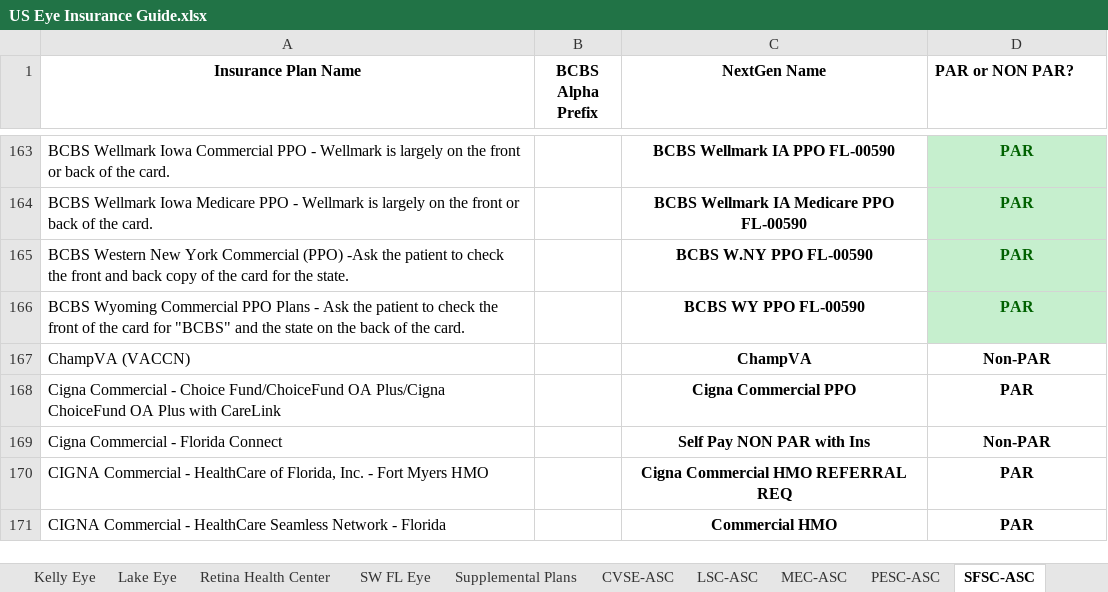
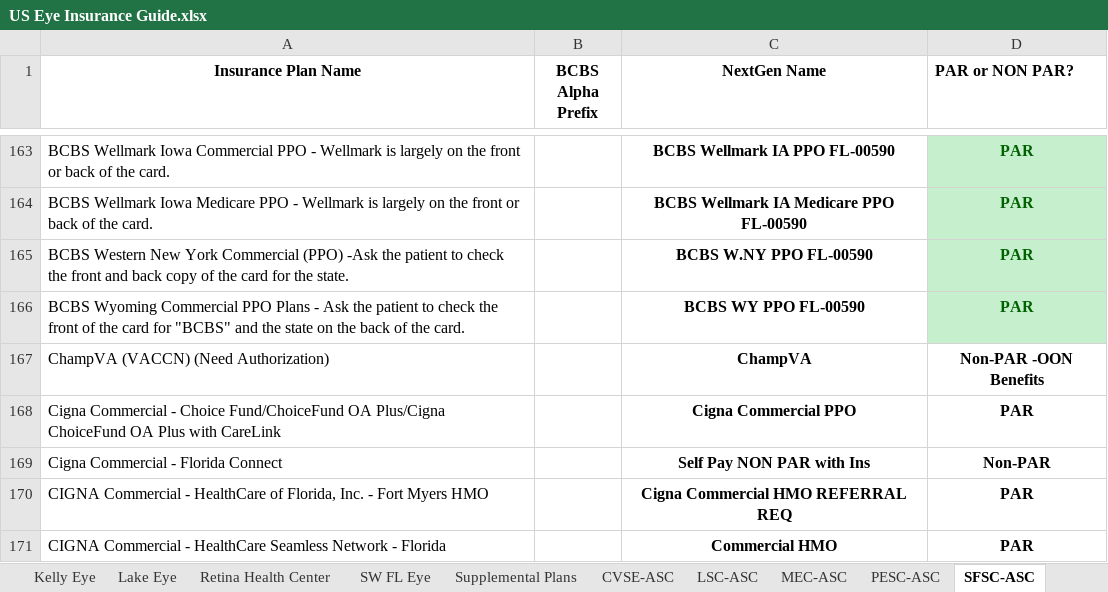
Before and after one commit to wak1616/PAC, an Excel workbook: US Eye Insurance Guide.xlsx, sheet SFSC-ASC, drawn as a sheet; only a part is shown, gaps mark what is left out; values as stored, in another font and other column widths than the file's, no borders; conditional formats not drawn; removed rows and columns are numbered as before the commit, all else as after; the diff names each change by its address in the sheet, - before the commit and + after, or states it on an @@ line.

Commit message:
Add files via upload

```diff
--- a/US Eye Insurance Guide.xlsx (sheet SFSC-ASC)
+++ b/US Eye Insurance Guide.xlsx (sheet SFSC-ASC)
-row 167: ChampVA (VACCN) |  | ChampVA | Non-PAR
+row 167: ChampVA (VACCN) (Need Authorization) |  | ChampVA | Non-PAR -OON Benefits
```
Also changed, not shown: sheet Center for Sight, sheet Supplemental Plans.
